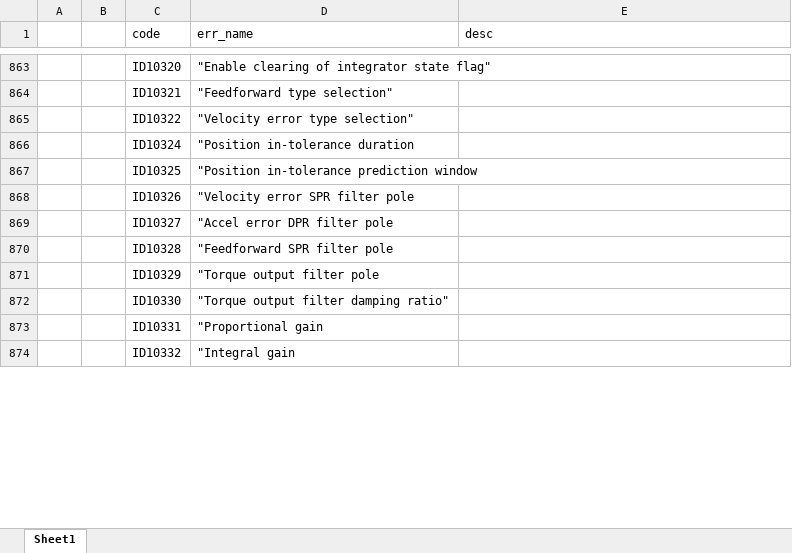
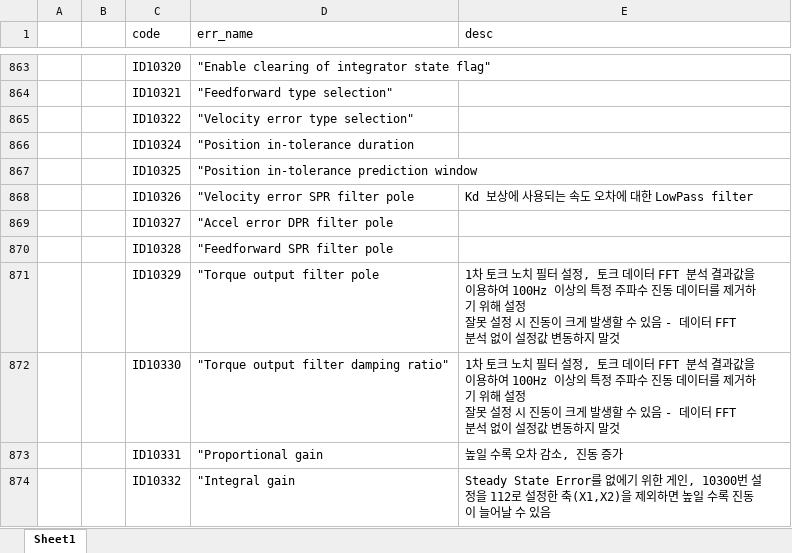
Before and after one commit to ChangHyun-Lim/kakao_error_bot, an Excel workbook: wtr_Error_Code.xlsx, sheet Sheet1, drawn as a sheet; only a part is shown, gaps mark what is left out; values as stored, in another font and other column widths than the file's, no borders; ↵ is a line break in a cell; the diff covers the shown part only; the diff names each change by its address in the sheet, - before the commit and + after, or states it on an @@ line.

Commit message:
Add files via upload

```diff
--- a/wtr_Error_Code.xlsx (sheet Sheet1)
+++ b/wtr_Error_Code.xlsx (sheet Sheet1)
-E868 (desc): (empty)
+E868 (desc): Kd 보상에 사용되는 속도 오차에 대한 LowPass filter
-E871:E872 (desc): (empty)
+E871:E872 (desc): 1차 토크 노치 필터 설정, 토크 데이터 FFT 분석 결과값을 이용하여 100Hz 이상의 특정 주파수 진동 데이터를 제거하기 위해 설정 ↵ 잘못 설정 시 진동이 크게 발생할 수 있음 - 데이터 FFT 분석 없이 설정값 변동하지 말것
-E873 (desc): (empty)
+E873 (desc): 높일 수록 오차 감소, 진동 증가
-E874 (desc): (empty)
+E874 (desc): Steady State Error를 없에기 위한 게인, 10300번 설정을 112로 설정한 축(X1,X2)을 제외하면 높일 수록 진동이 늘어날 수 있음
```
Also changed, not shown: 3 added rows and 29 edited cells elsewhere in this sheet.
